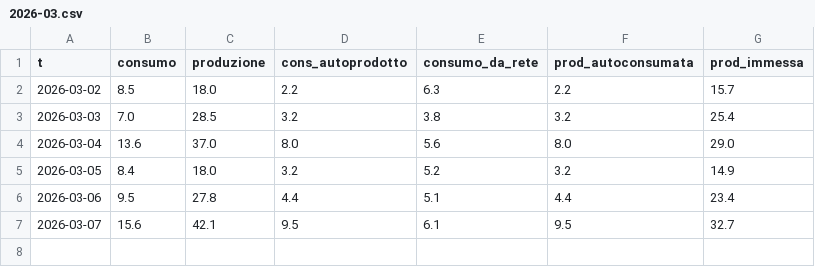
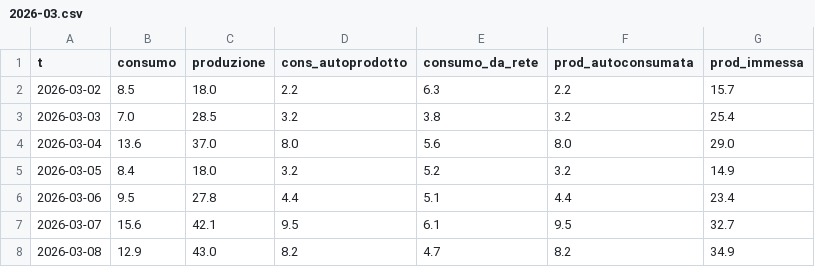
Before and after one commit to Luspam/luspam.github.io, a CSV file: fotovoltaico/daily/2026-03.csv, drawn as a sheet.

```diff
--- a/fotovoltaico/daily/2026-03.csv
+++ b/fotovoltaico/daily/2026-03.csv
@@ -7 +7,2 @@ t,consumo,produzione,cons_autoprodotto,consumo_da_rete,prod_autoconsumata,prod_i
 2026-03-07,15.6,42.1,9.5,6.1,9.5,32.7
+2026-03-08,12.9,43.0,8.2,4.7,8.2,34.9
```
Also changed, not shown: 3 other files.
